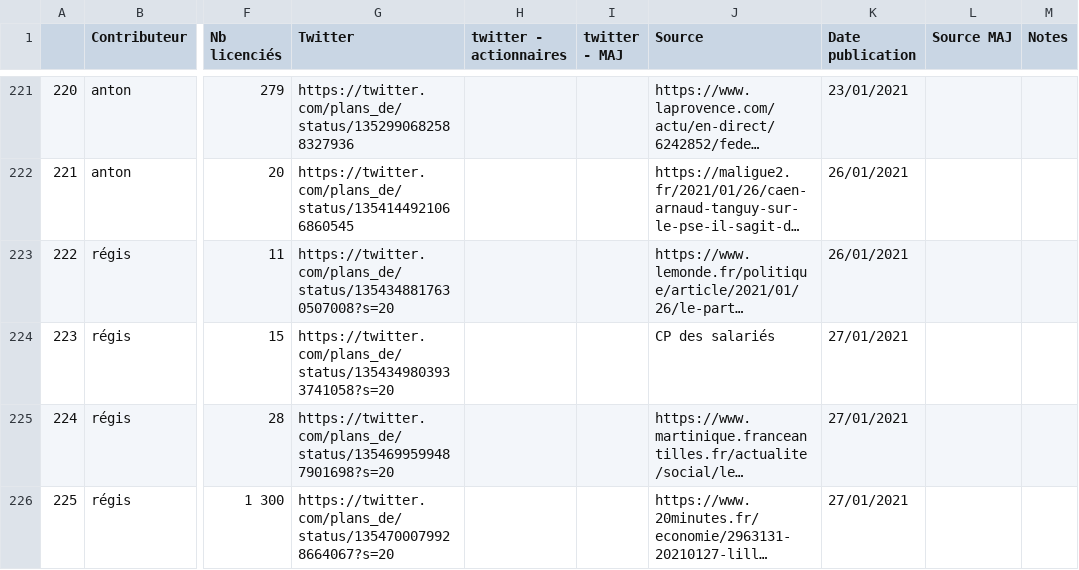
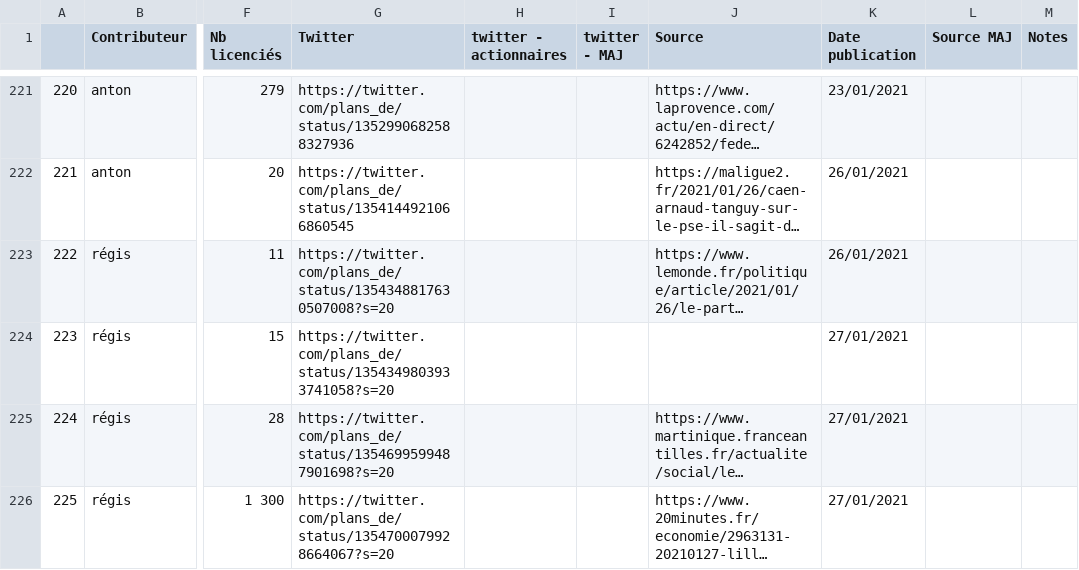
Before and after one commit to snahedis/plans_de, a CSV file: table.csv, drawn as a sheet; only a part is shown, gaps mark what is left out; long unchanged cells end in …; the diff names each change by its address in the sheet, - before the commit and + after, or states it on an @@ line.

Commit message:
fix wrong source

```diff
--- a/table.csv
+++ b/table.csv
-J224 (Source): CP des salariés
+J224 (Source): (empty)
```
